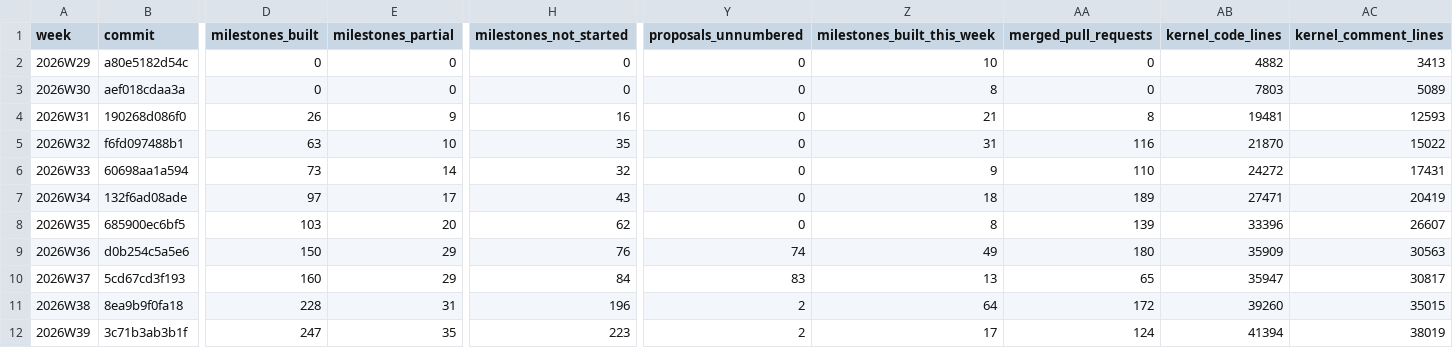
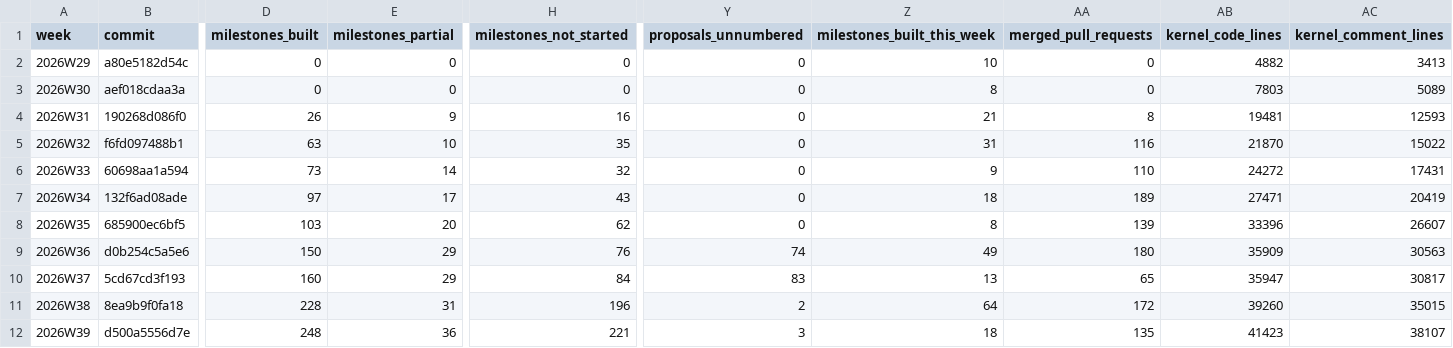
Before and after one commit to crickertech/nife, a CSV file: notes/project-metrics/weekly.csv, drawn as a sheet; only a part is shown, gaps mark what is left out; the diff covers the shown part only; the diff names each change by its address in the sheet, - before the commit and + after, or states it on an @@ line.

```diff
--- a/notes/project-metrics/weekly.csv
+++ b/notes/project-metrics/weekly.csv
-B12 (commit): 3c71b3ab3b1f
+B12 (commit): d500a5556d7e
-D12 (milestones_built): 247
+D12 (milestones_built): 248
-E12 (milestones_partial): 35
+E12 (milestones_partial): 36
-H12 (milestones_not_started): 223
+H12 (milestones_not_started): 221
-Y12 (proposals_unnumbered): 2
+Y12 (proposals_unnumbered): 3
-Z12 (milestones_built_this_week): 17
+Z12 (milestones_built_this_week): 18
-AA12 (merged_pull_requests): 124
+AA12 (merged_pull_requests): 135
-AB12 (kernel_code_lines): 41394
+AB12 (kernel_code_lines): 41423
-AC12 (kernel_comment_lines): 38019
+AC12 (kernel_comment_lines): 38107
```
Also changed, not shown: 11 edited cells elsewhere in this file, 8 other files.
